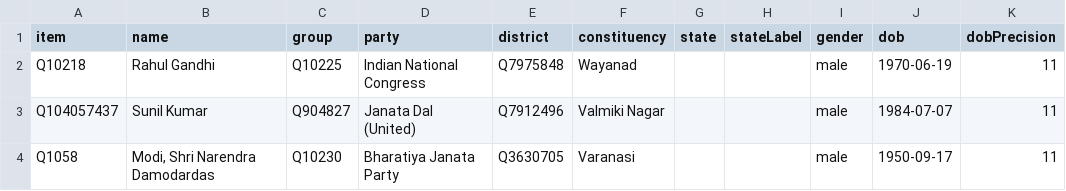
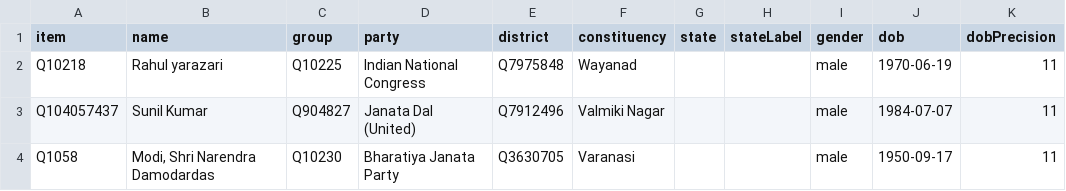
Before and after one commit to every-politician-scrapers/india-lok-sabha, a CSV file: wikidata/results/current-members.csv, drawn as a sheet; only a part is shown; the diff names each change by its address in the sheet, - before the commit and + after, or states it on an @@ line.

```diff
--- a/wikidata/results/current-members.csv
+++ b/wikidata/results/current-members.csv
-B2 (name): Rahul Gandhi
+B2 (name): Rahul yarazari
```
